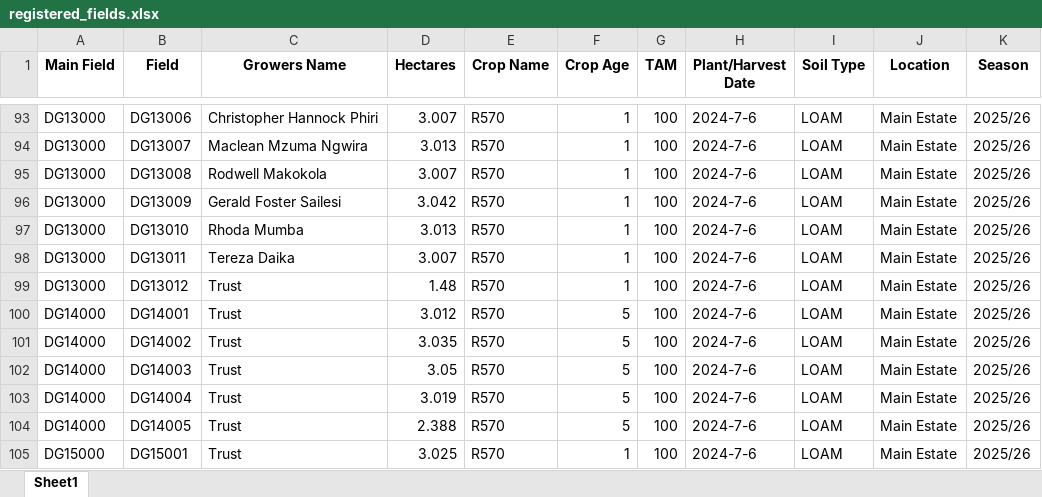
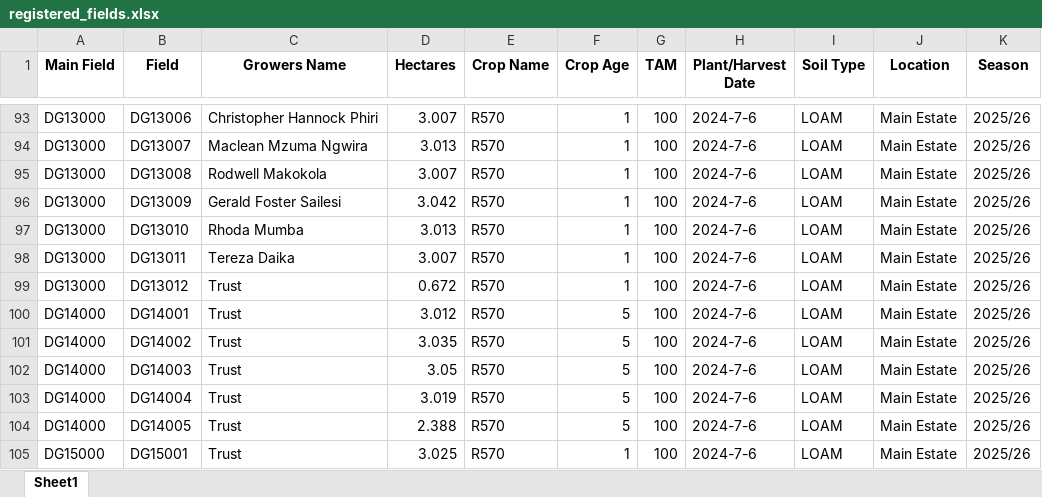
Before and after one commit to psibale/farm-management-system, an Excel workbook: data/registered_fields.xlsx, sheet Sheet1, drawn as a sheet; only a part is shown, gaps mark what is left out; values as stored, in another font and other column widths than the file's, no borders; the diff names each change by its address in the sheet, - before the commit and + after, or states it on an @@ line.

```diff
--- a/data/registered_fields.xlsx (sheet Sheet1)
+++ b/data/registered_fields.xlsx (sheet Sheet1)
-D99 (Hectares): 1.48
+D99 (Hectares): 0.672
```
Also changed, not shown: data/crop_estimates.xlsx, data/yield_data.xlsx, 3 other files.
